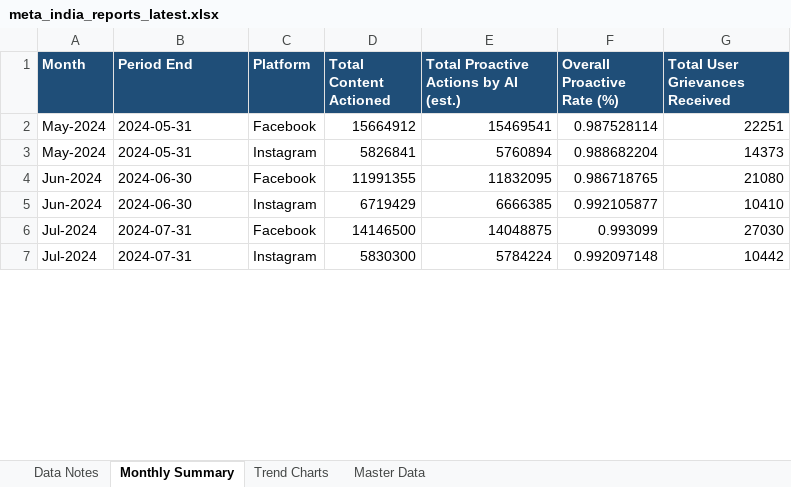
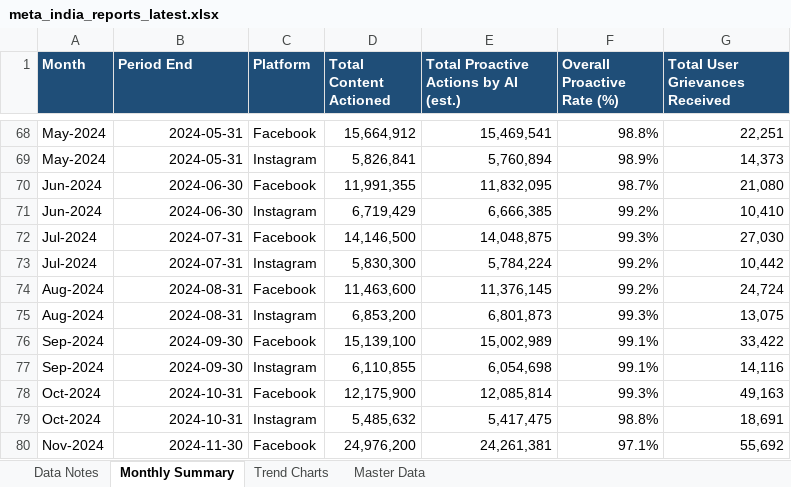
Before and after one commit to HridayUpadhyaya/MetaReportsExtractorFinal, an Excel workbook: docs/downloads/meta_india_reports_latest.xlsx, sheet Monthly Summary, drawn as a sheet; only a part is shown, gaps mark what is left out; values as stored, in another font and other column widths than the file's, no borders; addresses are those after the commit; the diff covers the shown part only; the diff names each change by its address in the sheet, - before the commit and + after, or states it on an @@ line.

```diff
--- a/docs/downloads/meta_india_reports_latest.xlsx (sheet Monthly Summary)
+++ b/docs/downloads/meta_india_reports_latest.xlsx (sheet Monthly Summary)
-B68:B73 alignment: left
+B68:B73 alignment: right
-D68 (Total Content Actioned): 15664912
+D68 (Total Content Actioned): 15,664,912
-E68: 15469541
+E68: 15,469,541
-F68 (Overall Proactive Rate (%)): 0.987528114
+F68 (Overall Proactive Rate (%)): 98.8%
-G68 (Total User Grievances Received): 22251
+G68 (Total User Grievances Received): 22,251
-D69 (Total Content Actioned): 5826841
+D69 (Total Content Actioned): 5,826,841
-E69: 5760894
+E69: 5,760,894
-F69 (Overall Proactive Rate (%)): 0.988682204
+F69 (Overall Proactive Rate (%)): 98.9%
-G69 (Total User Grievances Received): 14373
+G69 (Total User Grievances Received): 14,373
-D70 (Total Content Actioned): 11991355
+D70 (Total Content Actioned): 11,991,355
-E70: 11832095
+E70: 11,832,095
-F70 (Overall Proactive Rate (%)): 0.986718765
+F70 (Overall Proactive Rate (%)): 98.7%
-G70 (Total User Grievances Received): 21080
+G70 (Total User Grievances Received): 21,080
-D71 (Total Content Actioned): 6719429
+D71 (Total Content Actioned): 6,719,429
-E71: 6666385
+E71: 6,666,385
-F71 (Overall Proactive Rate (%)): 0.992105877
+F71 (Overall Proactive Rate (%)): 99.2%
-G71 (Total User Grievances Received): 10410
+G71 (Total User Grievances Received): 10,410
-D72 (Total Content Actioned): 14146500
+D72 (Total Content Actioned): 14,146,500
-E72: 14048875
+E72: 14,048,875
-F72 (Overall Proactive Rate (%)): 0.993099
+F72 (Overall Proactive Rate (%)): 99.3%
-G72 (Total User Grievances Received): 27030
+G72 (Total User Grievances Received): 27,030
-D73 (Total Content Actioned): 5830300
+D73 (Total Content Actioned): 5,830,300
-E73: 5784224
+E73: 5,784,224
-F73 (Overall Proactive Rate (%)): 0.992097148
+F73 (Overall Proactive Rate (%)): 99.2%
-G73 (Total User Grievances Received): 10442
+G73 (Total User Grievances Received): 10,442
+row 74: Aug-2024 | 2024-08-31 | Facebook | 11,463,600 | 11,376,145 | 99.2% | 24,724
+row 75: Aug-2024 | 2024-08-31 | Instagram | 6,853,200 | 6,801,873 | 99.3% | 13,075
+row 76: Sep-2024 | 2024-09-30 | Facebook | 15,139,100 | 15,002,989 | 99.1% | 33,422
+row 77: Sep-2024 | 2024-09-30 | Instagram | 6,110,855 | 6,054,698 | 99.1% | 14,116
+row 78: Oct-2024 | 2024-10-31 | Facebook | 12,175,900 | 12,085,814 | 99.3% | 49,163
+row 79: Oct-2024 | 2024-10-31 | Instagram | 5,485,632 | 5,417,475 | 98.8% | 18,691
+row 80: Nov-2024 | 2024-11-30 | Facebook | 24,976,200 | 24,261,381 | 97.1% | 55,692
```
Also changed, not shown: 81 added rows, 146 edited cells and cell formats elsewhere in this sheet, sheet Master Data, sheet Trend Charts, sheet Data Notes, charts or pictures, 14 other files.
